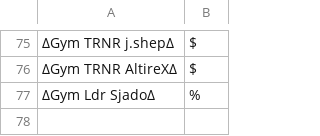
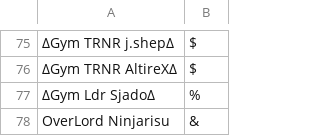
Before and after one commit to Sora-League/Pokemon-Showdown, a CSV file: config/usergroups.csv, drawn as a sheet; only a part is shown, gaps mark what is left out; the diff names each change by its address in the sheet, - before the commit and + after, or states it on an @@ line.

```diff
--- a/config/usergroups.csv
+++ b/config/usergroups.csv
+row 78: OverLord Ninjarisu | &
```
Also changed, not shown: 1 other file.
